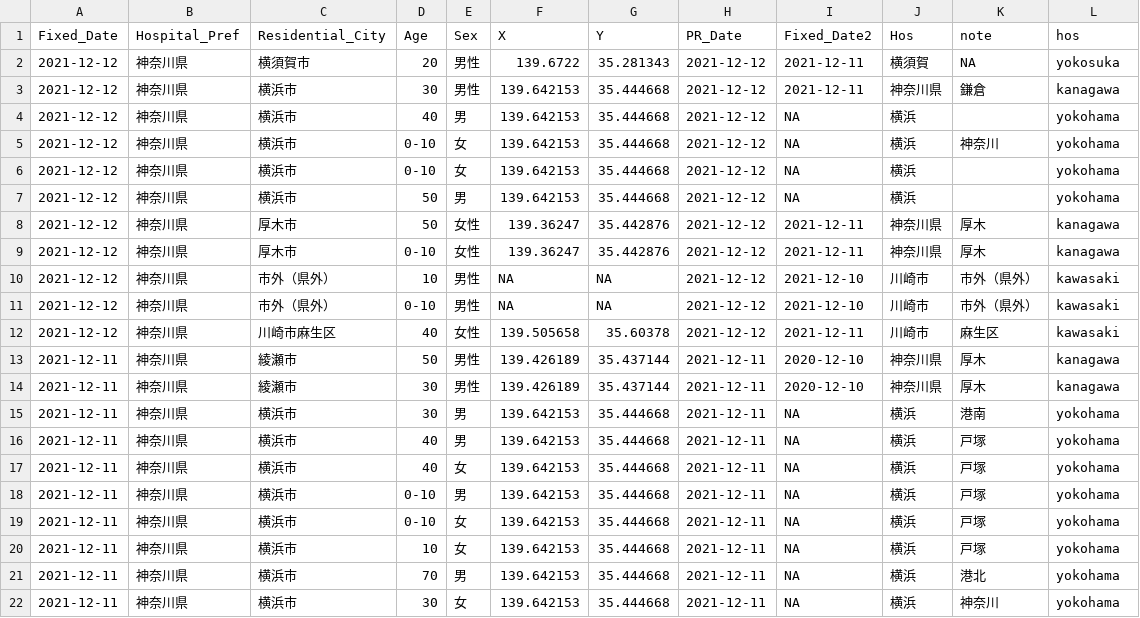
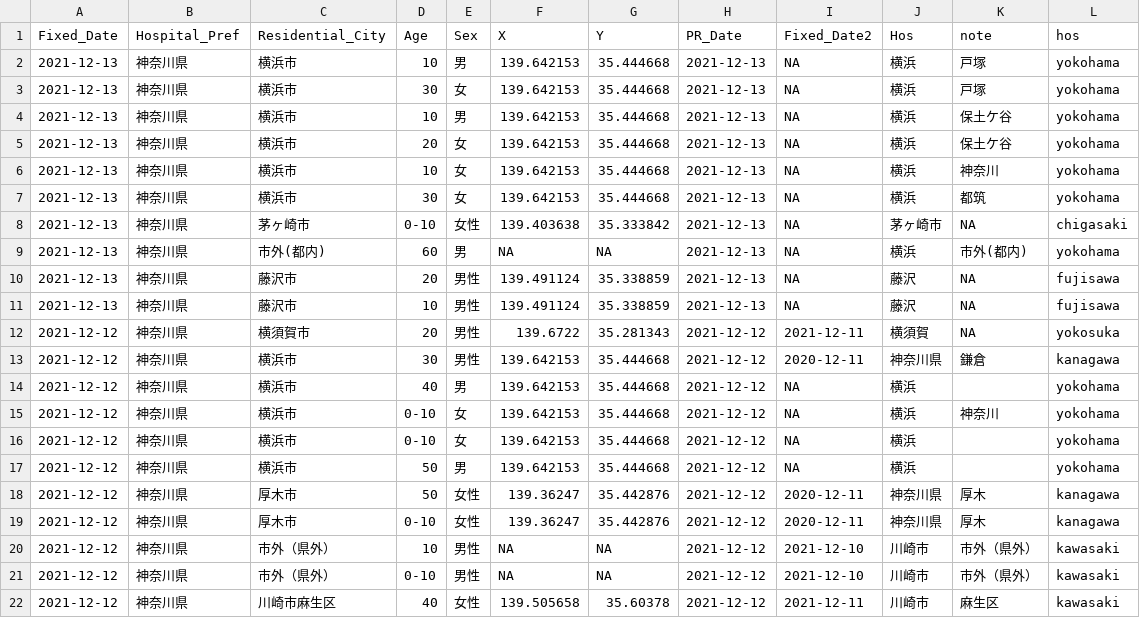
Before and after one commit to tanamym/covid19_colopressmap_isehara, a CSV file: data2021.csv, drawn as a sheet; only a part is shown; the shorter side is filled out with more unchanged rows.

Commit message:
Add files via upload

```diff
--- a/data2021.csv
+++ b/data2021.csv
@@ -1,4 +1,14 @@
 "Fixed_Date","Hospital_Pref","Residential_City","Age","Sex","X","Y","PR_Date","Fixed_Date2","Hos","note","hos"
+2021-12-13,"神奈川県","横浜市","10","男",139.642153,35.444668,2021-12-13,NA,"横浜","戸塚","yokohama"
+2021-12-13,"神奈川県","横浜市","30","女",139.642153,35.444668,2021-12-13,NA,"横浜","戸塚","yokohama"
+2021-12-13,"神奈川県","横浜市","10","男",139.642153,35.444668,2021-12-13,NA,"横浜","保土ケ谷","yokohama"
+2021-12-13,"神奈川県","横浜市","20","女",139.642153,35.444668,2021-12-13,NA,"横浜","保土ケ谷","yokohama"
+2021-12-13,"神奈川県","横浜市","10","女",139.642153,35.444668,2021-12-13,NA,"横浜","神奈川","yokohama"
+2021-12-13,"神奈川県","横浜市","30","女",139.642153,35.444668,2021-12-13,NA,"横浜","都筑","yokohama"
+2021-12-13,"神奈川県","茅ヶ崎市","0-10","女性",139.403638,35.333842,2021-12-13,NA,"茅ヶ崎市",NA,"chigasaki"
+2021-12-13,"神奈川県","市外(都内)","60","男",NA,NA,2021-12-13,NA,"横浜","市外(都内)","yokohama"
+2021-12-13,"神奈川県","藤沢市","20","男性",139.491124,35.338859,2021-12-13,NA,"藤沢",NA,"fujisawa"
+2021-12-13,"神奈川県","藤沢市","10","男性",139.491124,35.338859,2021-12-13,NA,"藤沢",NA,"fujisawa"
 2021-12-12,"神奈川県","横須賀市","20","男性",139.6722,35.281343,2021-12-12,2021-12-11,"横須賀",NA,"yokosuka"
-2021-12-12,"神奈川県","横浜市","30","男性",139.642153,35.444668,2021-12-12,2021-12-11,"神奈川県","鎌倉","kanagawa"
+2021-12-12,"神奈川県","横浜市","30","男性",139.642153,35.444668,2021-12-12,2020-12-11,"神奈川県","鎌倉","kanagawa"
 2021-12-12,"神奈川県","横浜市","40","男",139.642153,35.444668,2021-12-12,NA,"横浜","","yokohama"
@@ -7,4 +17,4 @@
 2021-12-12,"神奈川県","横浜市","50","男",139.642153,35.444668,2021-12-12,NA,"横浜","","yokohama"
-2021-12-12,"神奈川県","厚木市","50","女性",139.36247,35.442876,2021-12-12,2021-12-11,"神奈川県","厚木","kanagawa"
-2021-12-12,"神奈川県","厚木市","0-10","女性",139.36247,35.442876,2021-12-12,2021-12-11,"神奈川県","厚木","kanagawa"
+2021-12-12,"神奈川県","厚木市","50","女性",139.36247,35.442876,2021-12-12,2020-12-11,"神奈川県","厚木","kanagawa"
+2021-12-12,"神奈川県","厚木市","0-10","女性",139.36247,35.442876,2021-12-12,2020-12-11,"神奈川県","厚木","kanagawa"
 2021-12-12,"神奈川県","市外（県外）","10","男性",NA,NA,2021-12-12,2021-12-10,"川崎市","市外（県外）","kawasaki"
```
